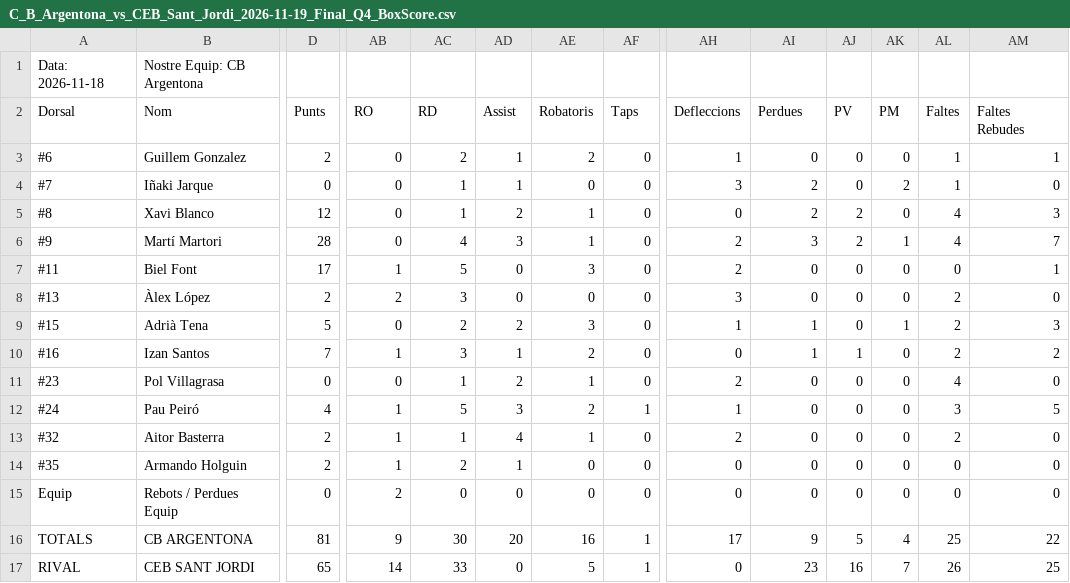
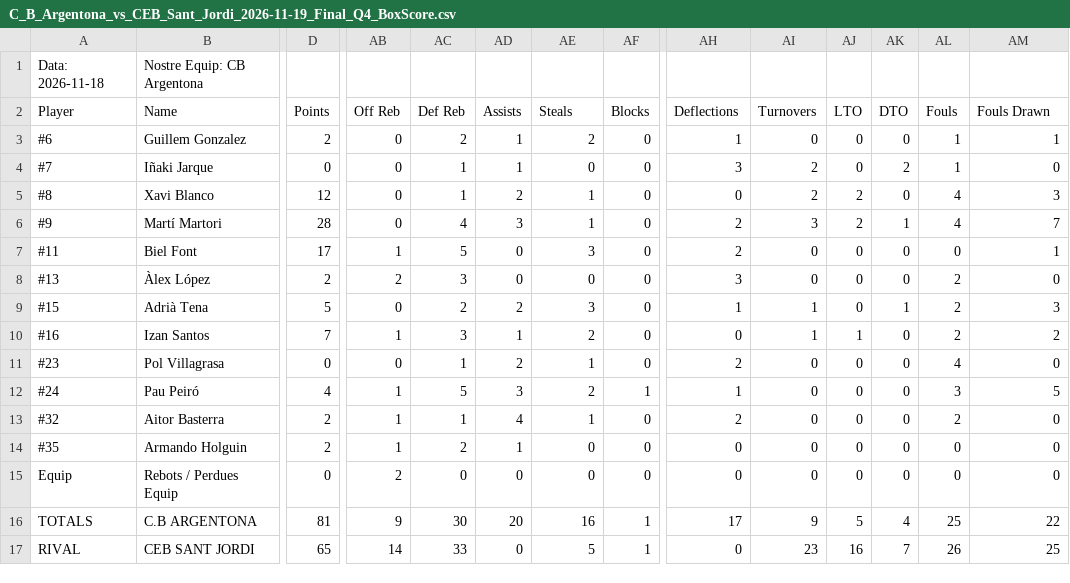
Before and after one commit to jeffreyabbot/copacat_jugadors, a CSV file: data/raw/Copa_Catalunya/2026_11_19_J6_CB_Argentona_CEB_Sant_Jordi/C_B_Argentona_vs_CEB_Sant_Jordi_2026-11-19_Final_Q4_BoxScore.csv, drawn as a sheet; only a part is shown, gaps mark what is left out; the diff names each change by its address in the sheet, - before the commit and + after, or states it on an @@ line.

Commit message:
Update C_B_Argentona_vs_CEB_Sant_Jordi_2026-11-19_Final_Q4_BoxScore.csv

```diff
--- a/data/raw/Copa_Catalunya/2026_11_19_J6_CB_Argentona_CEB_Sant_Jordi/C_B_Argentona_vs_CEB_Sant_Jordi_2026-11-19_Final_Q4_BoxScore.csv
+++ b/data/raw/Copa_Catalunya/2026_11_19_J6_CB_Argentona_CEB_Sant_Jordi/C_B_Argentona_vs_CEB_Sant_Jordi_2026-11-19_Final_Q4_BoxScore.csv
-A2: Dorsal
+A2: Player
-B2: Nom
+B2: Name
-D2: Punts
+D2: Points
-AB2: RO
+AB2: Off Reb
-AC2: RD
+AC2: Def Reb
-AD2: Assist
+AD2: Assists
-AE2: Robatoris
+AE2: Steals
-AF2: Taps
+AF2: Blocks
-AH2: Defleccions
+AH2: Deflections
-AI2: Perdues
+AI2: Turnovers
-AJ2: PV
+AJ2: LTO
-AK2: PM
+AK2: DTO
-AL2: Faltes
+AL2: Fouls
-AM2: Faltes Rebudes
+AM2: Fouls Drawn
-B16 (Name): CB ARGENTONA
+B16 (Name): C.B ARGENTONA
```
